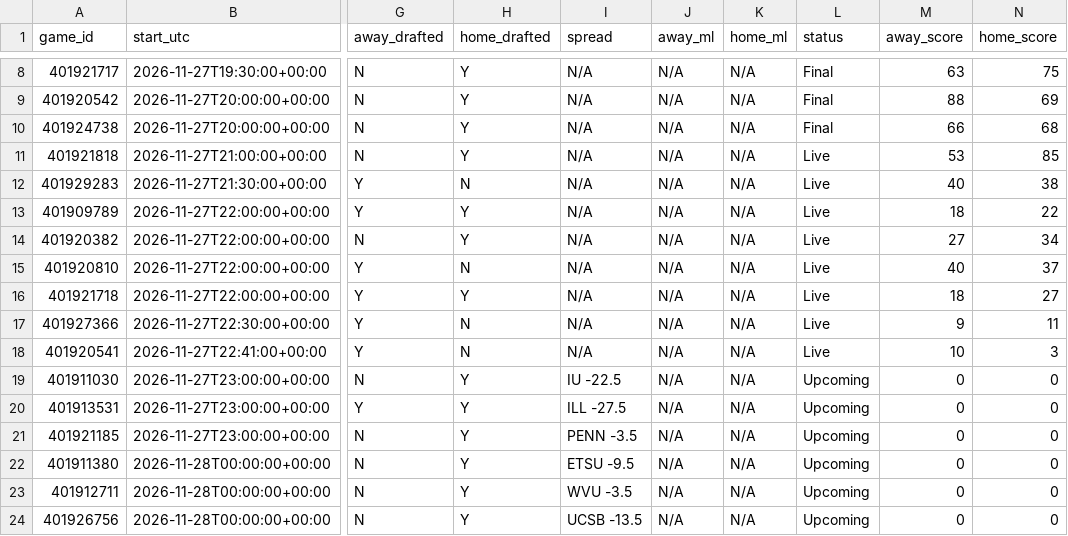
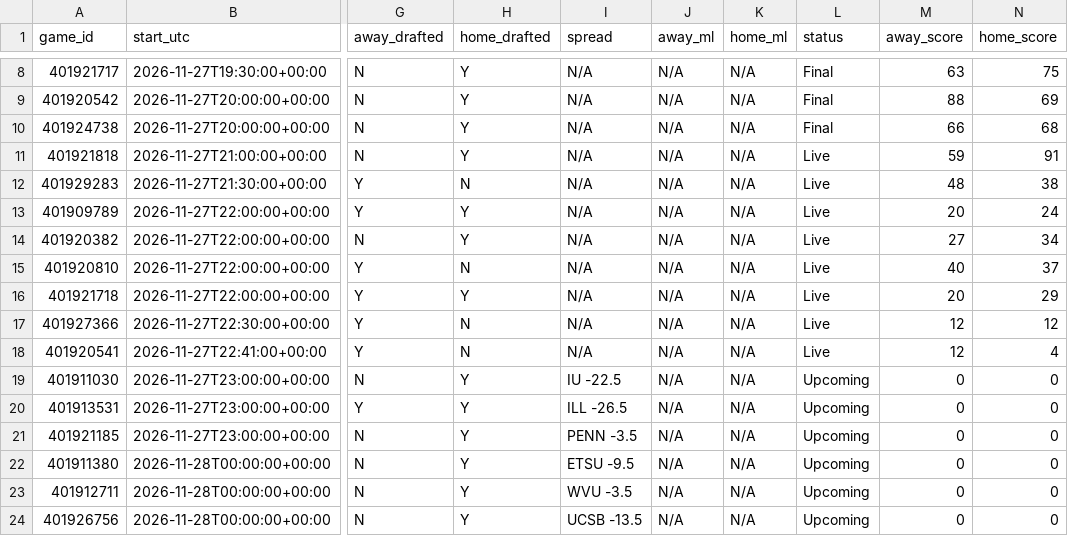
Before and after one commit to tmassa1/cbb-draft-league, a CSV file: data/upcoming_games.csv, drawn as a sheet; only a part is shown, gaps mark what is left out; the diff names each change by its address in the sheet, - before the commit and + after, or states it on an @@ line.

```diff
--- a/data/upcoming_games.csv
+++ b/data/upcoming_games.csv
-M11 (away_score): 53
+M11 (away_score): 59
-N11 (home_score): 85
+N11 (home_score): 91
-M12 (away_score): 40
+M12 (away_score): 48
-M13 (away_score): 18
+M13 (away_score): 20
-N13 (home_score): 22
+N13 (home_score): 24
-M16 (away_score): 18
+M16 (away_score): 20
-N16 (home_score): 27
+N16 (home_score): 29
-M17 (away_score): 9
+M17 (away_score): 12
-N17 (home_score): 11
+N17 (home_score): 12
-M18 (away_score): 10
+M18 (away_score): 12
-N18 (home_score): 3
+N18 (home_score): 4
-I20 (spread): ILL -27.5
+I20 (spread): ILL -26.5
```
